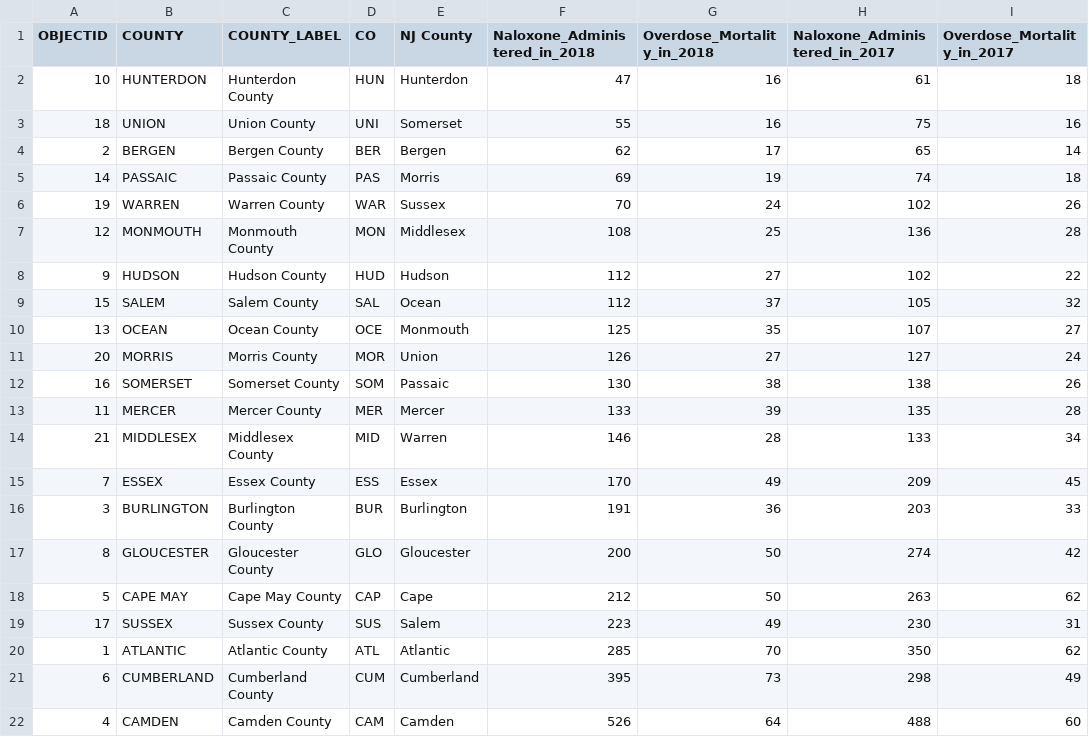
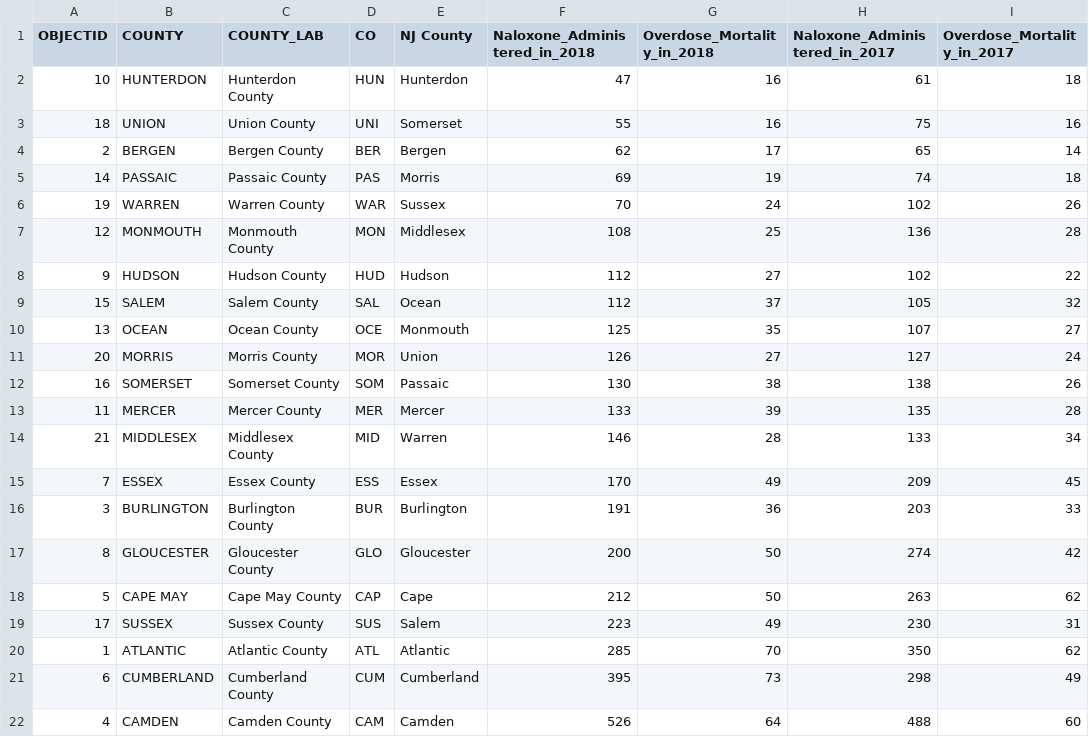
Before and after one commit to wgannon/New-Jersey-Opioid-Map, a CSV file: data/New_Jersey_Counties_ODData.csv, drawn as a sheet; only a part is shown; the diff names each change by its address in the sheet, - before the commit and + after, or states it on an @@ line.

Commit message:
change csv header
Changed COUNTY_LABEL to COUNTY_LAB so the topojson and csv would be the same.

```diff
--- a/data/New_Jersey_Counties_ODData.csv
+++ b/data/New_Jersey_Counties_ODData.csv
-C1: COUNTY_LABEL
+C1: COUNTY_LAB
```
